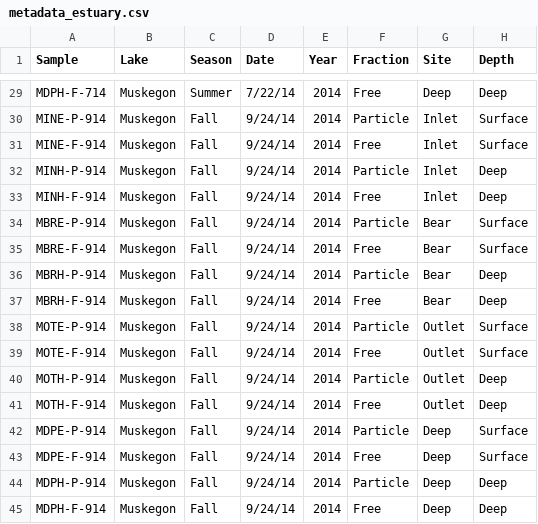
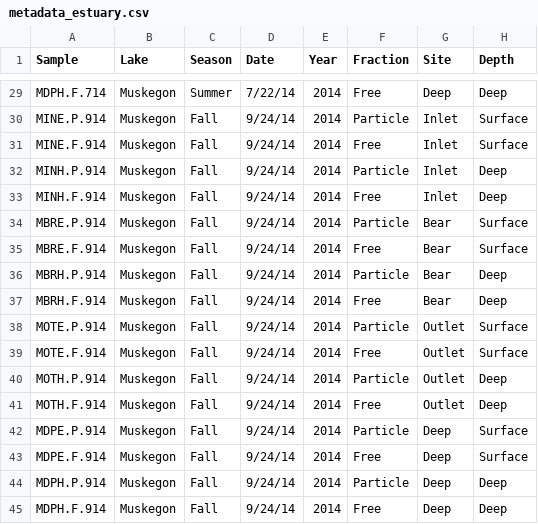
Before and after one commit to DenefLab/Verruco, a CSV file: analysis/metadata_estuary.csv, drawn as a sheet; only a part is shown, gaps mark what is left out; the diff covers the shown part only; the diff names each change by its address in the sheet, - before the commit and + after, or states it on an @@ line.

```diff
--- a/analysis/metadata_estuary.csv
+++ b/analysis/metadata_estuary.csv
-A29 (Sample): MDPH-F-714
+A29 (Sample): MDPH.F.714
-A30 (Sample): MINE-P-914
+A30 (Sample): MINE.P.914
-A31 (Sample): MINE-F-914
+A31 (Sample): MINE.F.914
-A32 (Sample): MINH-P-914
+A32 (Sample): MINH.P.914
-A33 (Sample): MINH-F-914
+A33 (Sample): MINH.F.914
-A34 (Sample): MBRE-P-914
+A34 (Sample): MBRE.P.914
-A35 (Sample): MBRE-F-914
+A35 (Sample): MBRE.F.914
-A36 (Sample): MBRH-P-914
+A36 (Sample): MBRH.P.914
-A37 (Sample): MBRH-F-914
+A37 (Sample): MBRH.F.914
-A38 (Sample): MOTE-P-914
+A38 (Sample): MOTE.P.914
-A39 (Sample): MOTE-F-914
+A39 (Sample): MOTE.F.914
-A40 (Sample): MOTH-P-914
+A40 (Sample): MOTH.P.914
-A41 (Sample): MOTH-F-914
+A41 (Sample): MOTH.F.914
-A42 (Sample): MDPE-P-914
+A42 (Sample): MDPE.P.914
-A43 (Sample): MDPE-F-914
+A43 (Sample): MDPE.F.914
-A44 (Sample): MDPH-P-914
+A44 (Sample): MDPH.P.914
-A45 (Sample): MDPH-F-914
+A45 (Sample): MDPH.F.914
```
Also changed, not shown: 27 edited cells elsewhere in this file, analysis/metadata_inland.csv.
